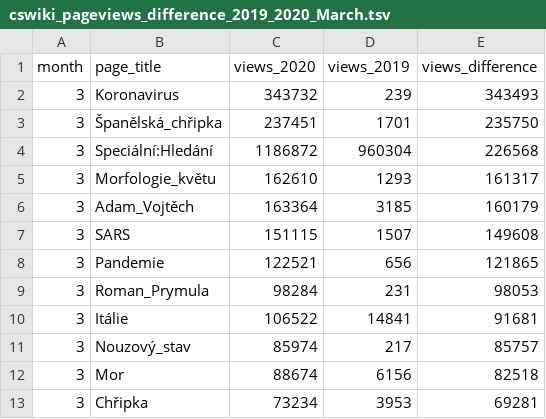
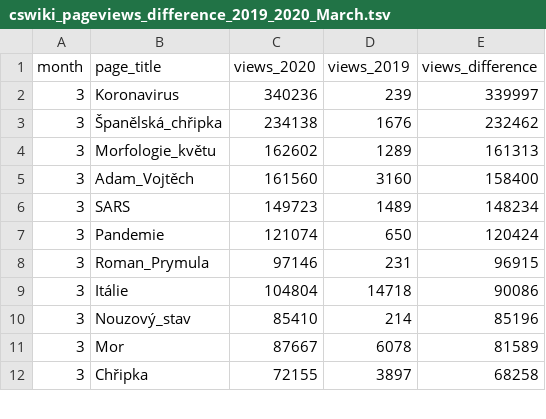
Before and after one commit to wmcz/blogpost-cswiki-in-covid-year, a TSV file: data/cswiki_pageviews_difference_2019_2020_March.tsv, drawn as a sheet; only a part is shown; the diff covers the shown part only.

Commit message:
Remove non-articles rom pageviews_difference

```diff
--- a/data/cswiki_pageviews_difference_2019_2020_March.tsv
+++ b/data/cswiki_pageviews_difference_2019_2020_March.tsv
@@ -1,13 +1,12 @@
 month	page_title	views_2020	views_2019	views_difference
-3	Koronavirus	343732	239	343493
-3	Španělská_chřipka	237451	1701	235750
-3	Speciální:Hledání	1186872	960304	226568
-3	Morfologie_květu	162610	1293	161317
-3	Adam_Vojtěch	163364	3185	160179
-3	SARS	151115	1507	149608
-3	Pandemie	122521	656	121865
-3	Roman_Prymula	98284	231	98053
-3	Itálie	106522	14841	91681
-3	Nouzový_stav	85974	217	85757
-3	Mor	88674	6156	82518
-3	Chřipka	73234	3953	69281
+3	Koronavirus	340236	239	339997
+3	Španělská_chřipka	234138	1676	232462
+3	Morfologie_květu	162602	1289	161313
+3	Adam_Vojtěch	161560	3160	158400
+3	SARS	149723	1489	148234
+3	Pandemie	121074	650	120424
+3	Roman_Prymula	97146	231	96915
+3	Itálie	104804	14718	90086
+3	Nouzový_stav	85410	214	85196
+3	Mor	87667	6078	81589
+3	Chřipka	72155	3897	68258
```
Also changed, not shown: 2 added rows, 1 removed row and 20 edited cells elsewhere in this file, data/cswiki_pageviews_difference_2019_2020_April.tsv, data/cswiki_pageviews_difference_2019_2020_December.tsv, 4 other files.
